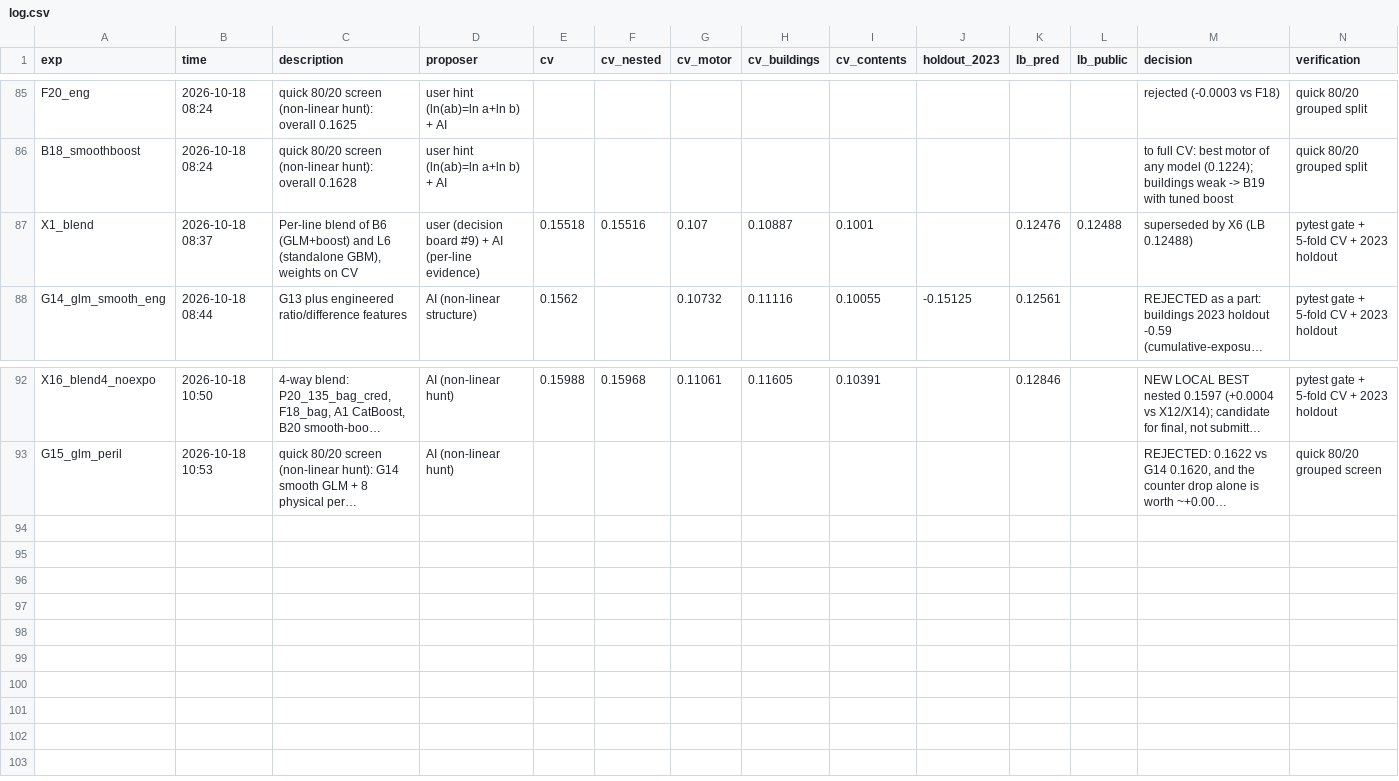
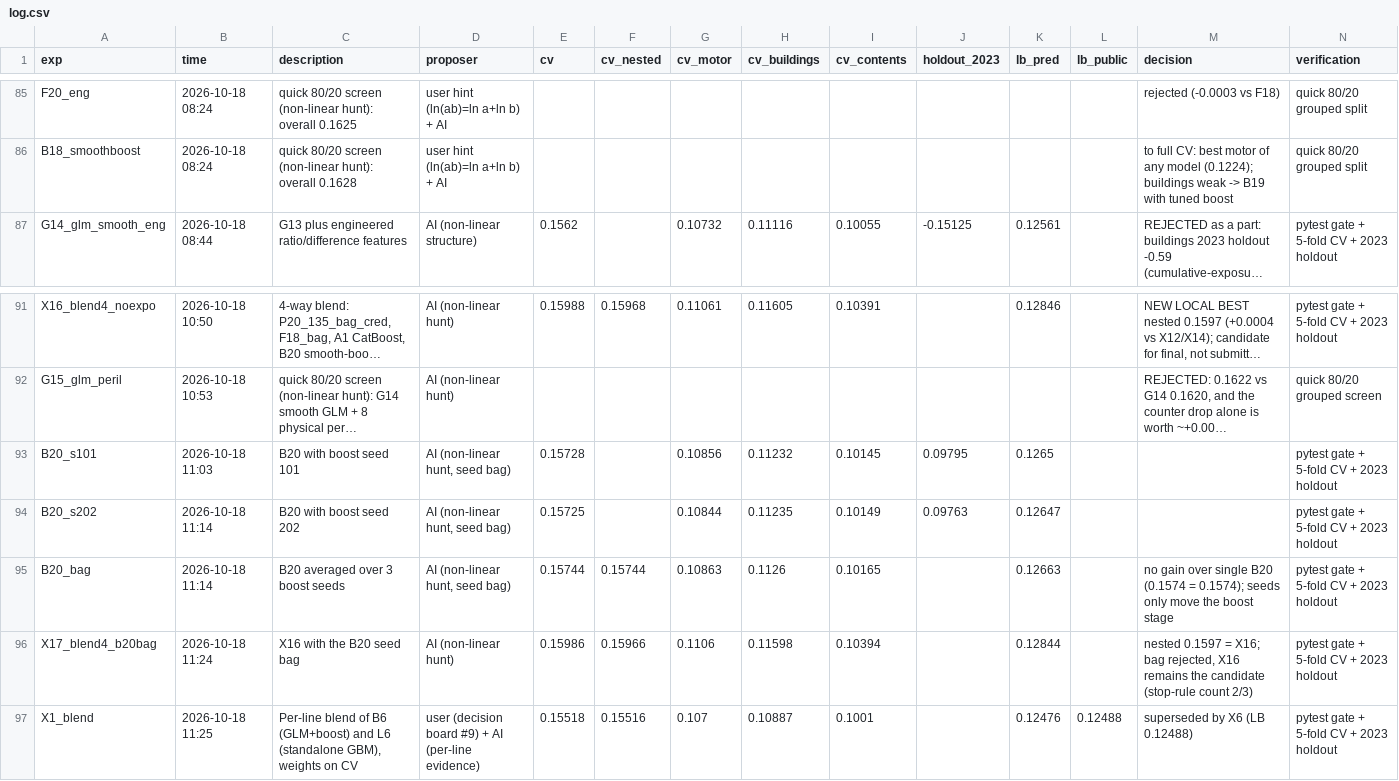
Before and after one commit to KaihuaY/iaa-hackathon-2026, a CSV file: experiments/log.csv, drawn as a sheet; only a part is shown, gaps mark what is left out; long unchanged cells end in …; removed rows and columns are numbered as before the commit, all else as after; rows hold the shown columns only; the diff names each change by its address in the sheet, - before the commit and + after, or states it on an @@ line.

```diff
--- a/experiments/log.csv
+++ b/experiments/log.csv
-row 87: X1_blend | 2026-10-18 08:37 | Per-line blend of B6 (GLM+boost) and L6 (standalone GBM), weights on CV | user (decision board #9) + AI (per-line evidence) | 0.15518 | 0.15516 | 0.107 | 0.10887 | 0.1001 |  | 0.12476 | 0.12488 | superseded by X6 (LB 0.12488) | pytest gate + 5-fold CV + 2023 holdout
+row 93: B20_s101 | 2026-10-18 11:03 | B20 with boost seed 101 | AI (non-linear hunt, seed bag) | 0.15728 |  | 0.10856 | 0.11232 | 0.10145 | 0.09795 | 0.1265 |  |  | pytest gate + 5-fold CV + 2023 holdout
+row 94: B20_s202 | 2026-10-18 11:14 | B20 with boost seed 202 | AI (non-linear hunt, seed bag) | 0.15725 |  | 0.10844 | 0.11235 | 0.10149 | 0.09763 | 0.12647 |  |  | pytest gate + 5-fold CV + 2023 holdout
+row 95: B20_bag | 2026-10-18 11:14 | B20 averaged over 3 boost seeds | AI (non-linear hunt, seed bag) | 0.15744 | 0.15744 | 0.10863 | 0.1126 | 0.10165 |  | 0.12663 |  | no gain over single B20 (0.1574 = 0.1574); seeds only move the boost stage | pytest gate + 5-fold CV + 2023 holdout
+row 96: X17_blend4_b20bag | 2026-10-18 11:24 | X16 with the B20 seed bag | AI (non-linear hunt) | 0.15986 | 0.15966 | 0.1106 | 0.11598 | 0.10394 |  | 0.12844 |  | nested 0.1597 = X16; bag rejected, X16 remains the candidate (stop-rule count 2/3) | pytest gate + 5-fold CV + 2023 holdout
+row 97: X1_blend | 2026-10-18 11:25 | Per-line blend of B6 (GLM+boost) and L6 (standalone GBM), weights on CV | user (decision board #9) + AI (per-line evidence) | 0.15518 | 0.15516 | 0.107 | 0.10887 | 0.1001 |  | 0.12476 | 0.12488 | superseded by X6 (LB 0.12488) | pytest gate + 5-fold CV + 2023 holdout
```
Also changed, not shown: docs/leaderboard_watch.csv, 1 other file.
